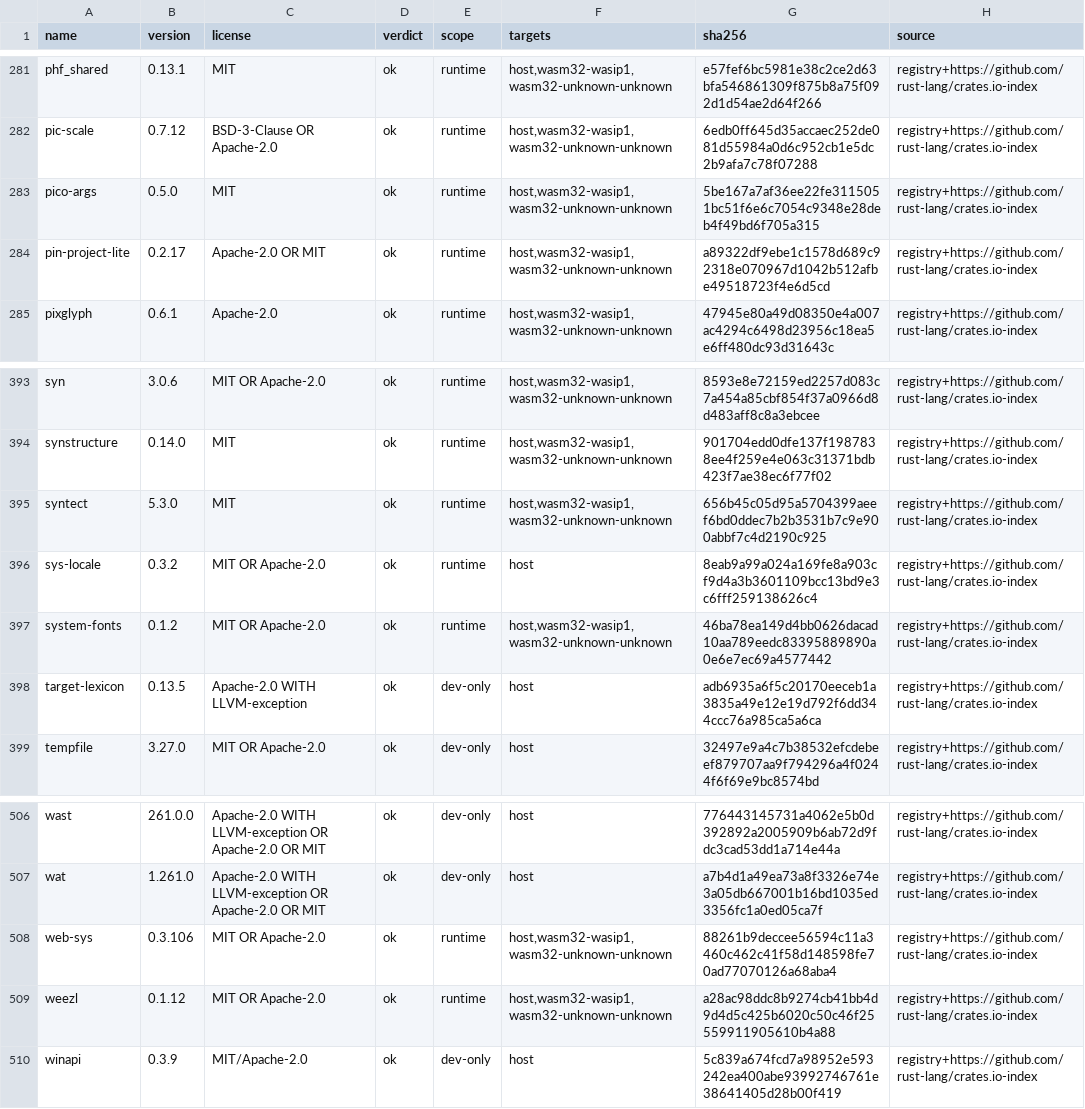
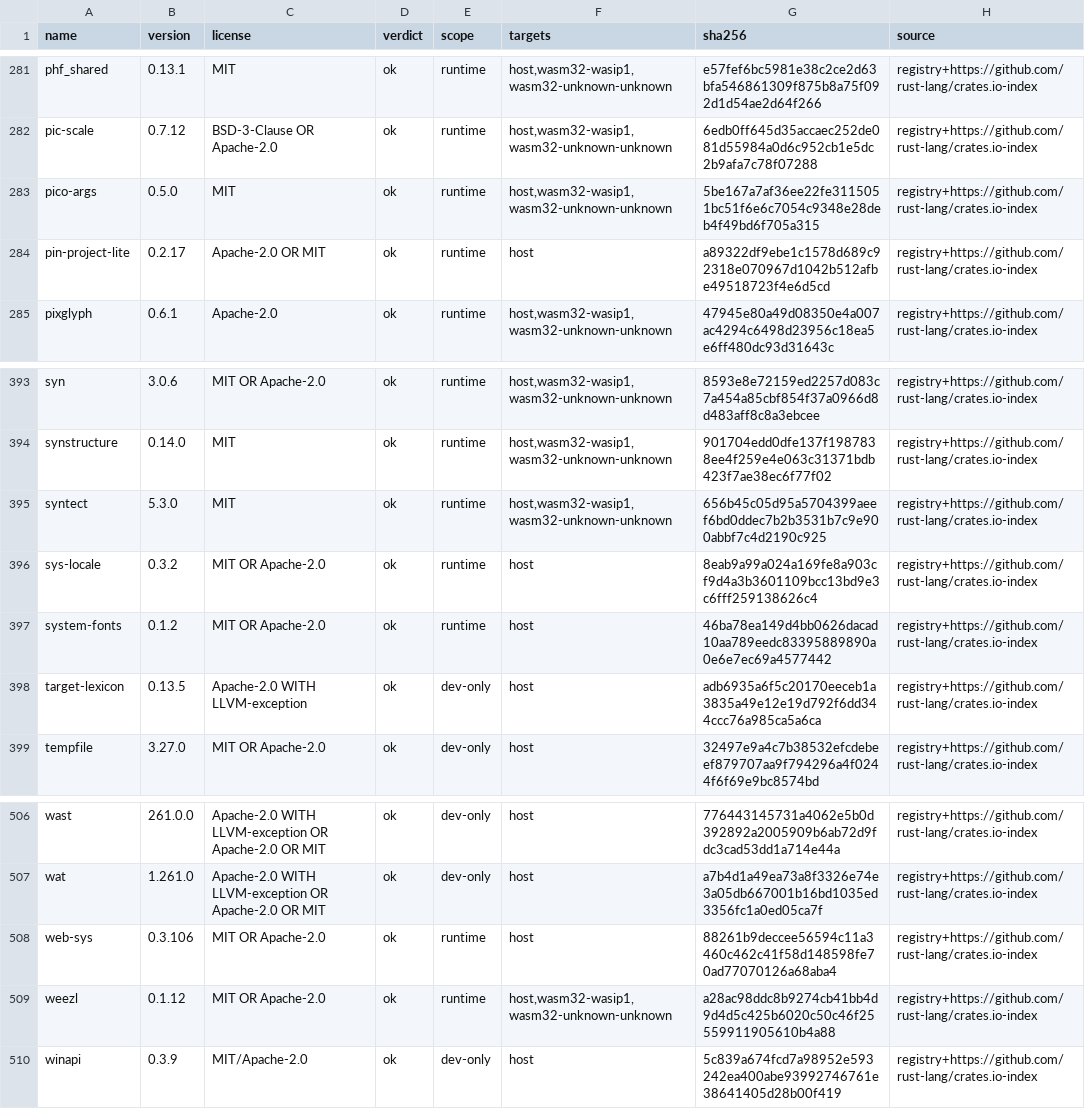
Before and after one commit to josselin-pujo/docgen, a TSV file: docs/sbom/dependency-inventory.tsv, drawn as a sheet; only a part is shown, gaps mark what is left out; the diff covers the shown part only.

Commit message:
release: 0.3.4 — math typesetting, import-free wasm core, media side-channel
- $…$ / $$…$$ parses to Inline::Math (docgen-core); docgen-typst lowers
  the LaTeX-ish source to typst math — symbol names checked against the
  embedded typst (unknown commands degrade to text, never break the
  compile), display paragraphs wrap big operators in limits(). DOCX/PPTX
  keep math literal. Golden math-PDF pinned (math-doc.md / math-pdf.sha256).
- Vendored under third-party/ (+[patch.crates-io], VENDORED.md each):
  merman-export 0.8.0-alpha.7 (register_raster_fonts — wasm mermaid PNG
  labels render again) and ratex-unicode-font 0.1.14 (system-fonts/web-sys
  gated off wasm32 — the katex chain compiles in import-free, +1.55MB);
  wasm32-unknown-unknown now imports literally nothing.
- Athena brokers surface artifacts via the reply media side-channel
  (cards land attributed to the tool the model called, every placement)
  instead of the load_artifact invoke delegation; bundles 0.3.4 / 0.1.4;
  new mermaid_png_text.rs regression test.
- docgen-cli skill: reference primers (references/) and sample typst
  templates (templates/) tracked in-repo; SKILL.md 1.2.
- third-party/*/target/ gitignored (vendored crates' standalone test runs).
- README/AGENTS/NOTICE/SBOM updated for the vendored crates.

```diff
--- a/docs/sbom/dependency-inventory.tsv
+++ b/docs/sbom/dependency-inventory.tsv
@@ -283,3 +283,3 @@ pic-scale	0.7.12	BSD-3-Clause OR Apache-2.0	ok	runtime	host,wasm32-wasip1,wasm32
 pico-args	0.5.0	MIT	ok	runtime	host,wasm32-wasip1,wasm32-unknown-unknown	5be167a7af36ee22fe3115051bc51f6e6c7054c9348e28deb4f49bd6f705a315	registry+https://github.com/rust-lang/crates.io-index
-pin-project-lite	0.2.17	Apache-2.0 OR MIT	ok	runtime	host,wasm32-wasip1,wasm32-unknown-unknown	a89322df9ebe1c1578d689c92318e070967d1042b512afbe49518723f4e6d5cd	registry+https://github.com/rust-lang/crates.io-index
+pin-project-lite	0.2.17	Apache-2.0 OR MIT	ok	runtime	host	a89322df9ebe1c1578d689c92318e070967d1042b512afbe49518723f4e6d5cd	registry+https://github.com/rust-lang/crates.io-index
 pixglyph	0.6.1	Apache-2.0	ok	runtime	host,wasm32-wasip1,wasm32-unknown-unknown	47945e80a49d08350e4a007ac4294c6498d23956c18ea5e6ff480dc93d31643c	registry+https://github.com/rust-lang/crates.io-index
@@ -396,3 +396,3 @@ syntect	5.3.0	MIT	ok	runtime	host,wasm32-wasip1,wasm32-unknown-unknown	656b45c05
 sys-locale	0.3.2	MIT OR Apache-2.0	ok	runtime	host	8eab9a99a024a169fe8a903cf9d4a3b3601109bcc13bd9e3c6fff259138626c4	registry+https://github.com/rust-lang/crates.io-index
-system-fonts	0.1.2	MIT OR Apache-2.0	ok	runtime	host,wasm32-wasip1,wasm32-unknown-unknown	46ba78ea149d4bb0626dacad10aa789eedc83395889890a0e6e7ec69a4577442	registry+https://github.com/rust-lang/crates.io-index
+system-fonts	0.1.2	MIT OR Apache-2.0	ok	runtime	host	46ba78ea149d4bb0626dacad10aa789eedc83395889890a0e6e7ec69a4577442	registry+https://github.com/rust-lang/crates.io-index
 target-lexicon	0.13.5	Apache-2.0 WITH LLVM-exception	ok	dev-only	host	adb6935a6f5c20170eeceb1a3835a49e12e19d792f6dd344ccc76a985ca5a6ca	registry+https://github.com/rust-lang/crates.io-index
@@ -507,3 +507,3 @@ wast	261.0.0	Apache-2.0 WITH LLVM-exception OR Apache-2.0 OR MIT	ok	dev-only	hos
 wat	1.261.0	Apache-2.0 WITH LLVM-exception OR Apache-2.0 OR MIT	ok	dev-only	host	a7b4d1a49ea73a8f3326e74e3a05db667001b16bd1035ed3356fc1a0ed05ca7f	registry+https://github.com/rust-lang/crates.io-index
-web-sys	0.3.106	MIT OR Apache-2.0	ok	runtime	host,wasm32-wasip1,wasm32-unknown-unknown	88261b9deccee56594c11a3460c462c41f58d148598fe70ad77070126a68aba4	registry+https://github.com/rust-lang/crates.io-index
+web-sys	0.3.106	MIT OR Apache-2.0	ok	runtime	host	88261b9deccee56594c11a3460c462c41f58d148598fe70ad77070126a68aba4	registry+https://github.com/rust-lang/crates.io-index
 weezl	0.1.12	MIT OR Apache-2.0	ok	runtime	host,wasm32-wasip1,wasm32-unknown-unknown	a28ac98ddc8b9274cb41bb4d9d4d5c425b6020c50c46f25559911905610b4a88	registry+https://github.com/rust-lang/crates.io-index
```
Also changed, not shown: 15 edited cells elsewhere in this file, 54 other files.
